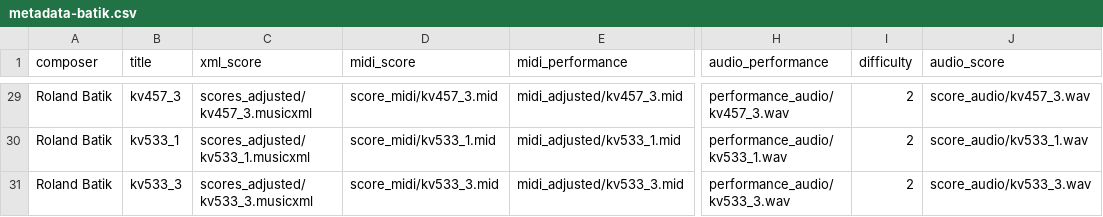
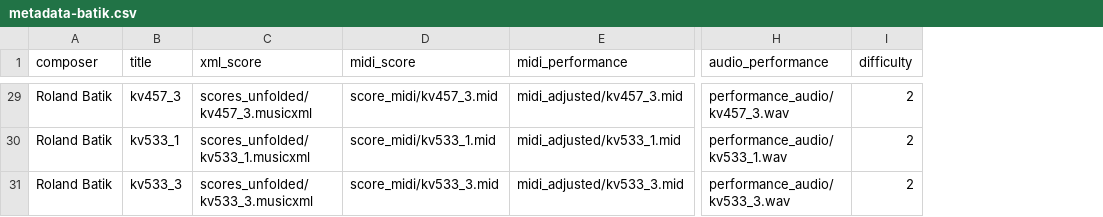
Before and after one commit to pymatchmaker/matchmaker_benchmark, a CSV file: data/metadata-batik.csv, drawn as a sheet; only a part is shown, gaps mark what is left out; the diff covers the shown part only; the diff names each change by its address in the sheet, - before the commit and + after, or states it on an @@ line.

```diff
--- a/data/metadata-batik.csv
+++ b/data/metadata-batik.csv
-column J (audio_score), rows 29-31: score_audio/kv457_3.wav | score_audio/kv533_1.wav | score_audio/kv533_3.wav
-C29 (xml_score): scores_adjusted/kv457_3.musicxml
+C29 (xml_score): scores_unfolded/kv457_3.musicxml
-C30 (xml_score): scores_adjusted/kv533_1.musicxml
+C30 (xml_score): scores_unfolded/kv533_1.musicxml
-C31 (xml_score): scores_adjusted/kv533_3.musicxml
+C31 (xml_score): scores_unfolded/kv533_3.musicxml
```
Also changed, not shown: 27 edited cells elsewhere in this file, data/metadata-vienna.csv, 6 other files.
